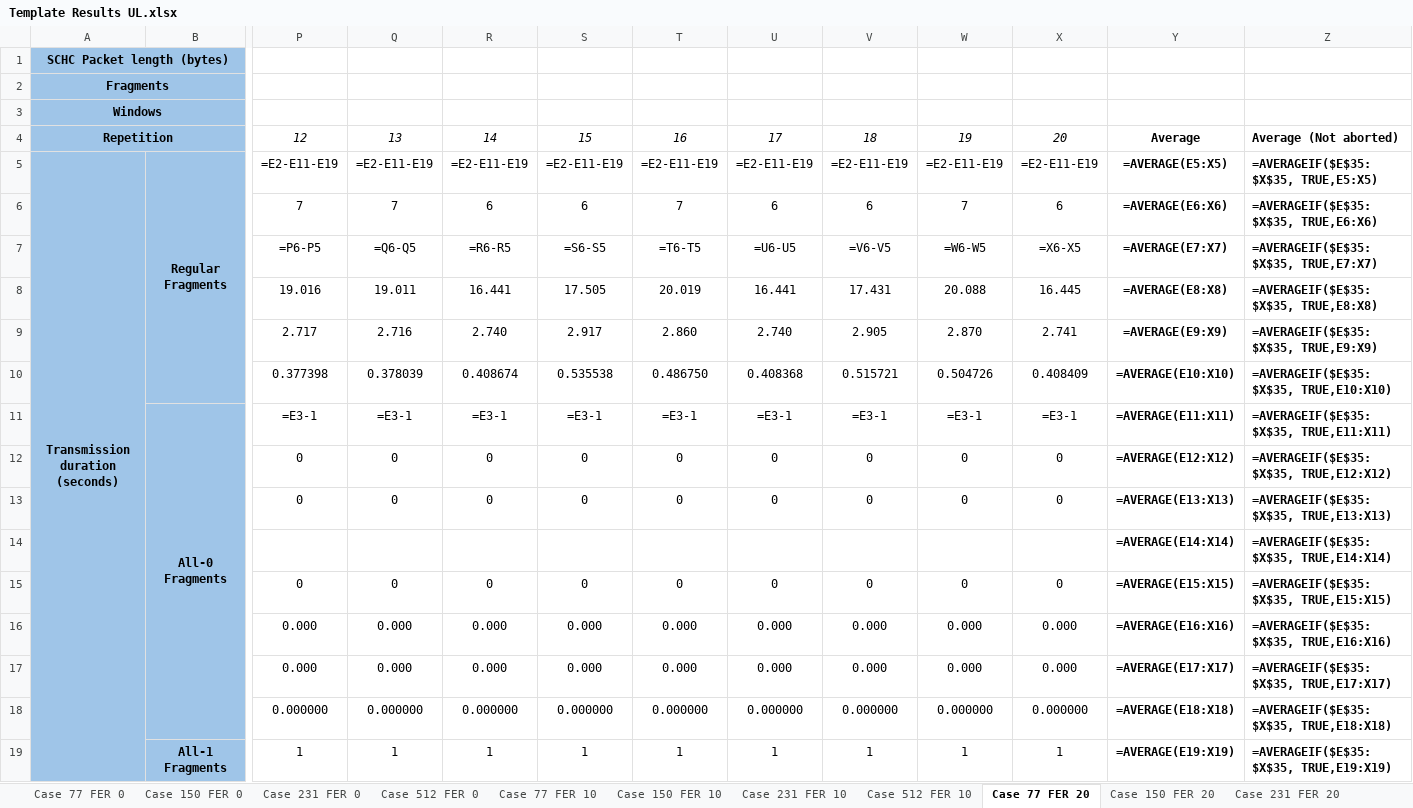
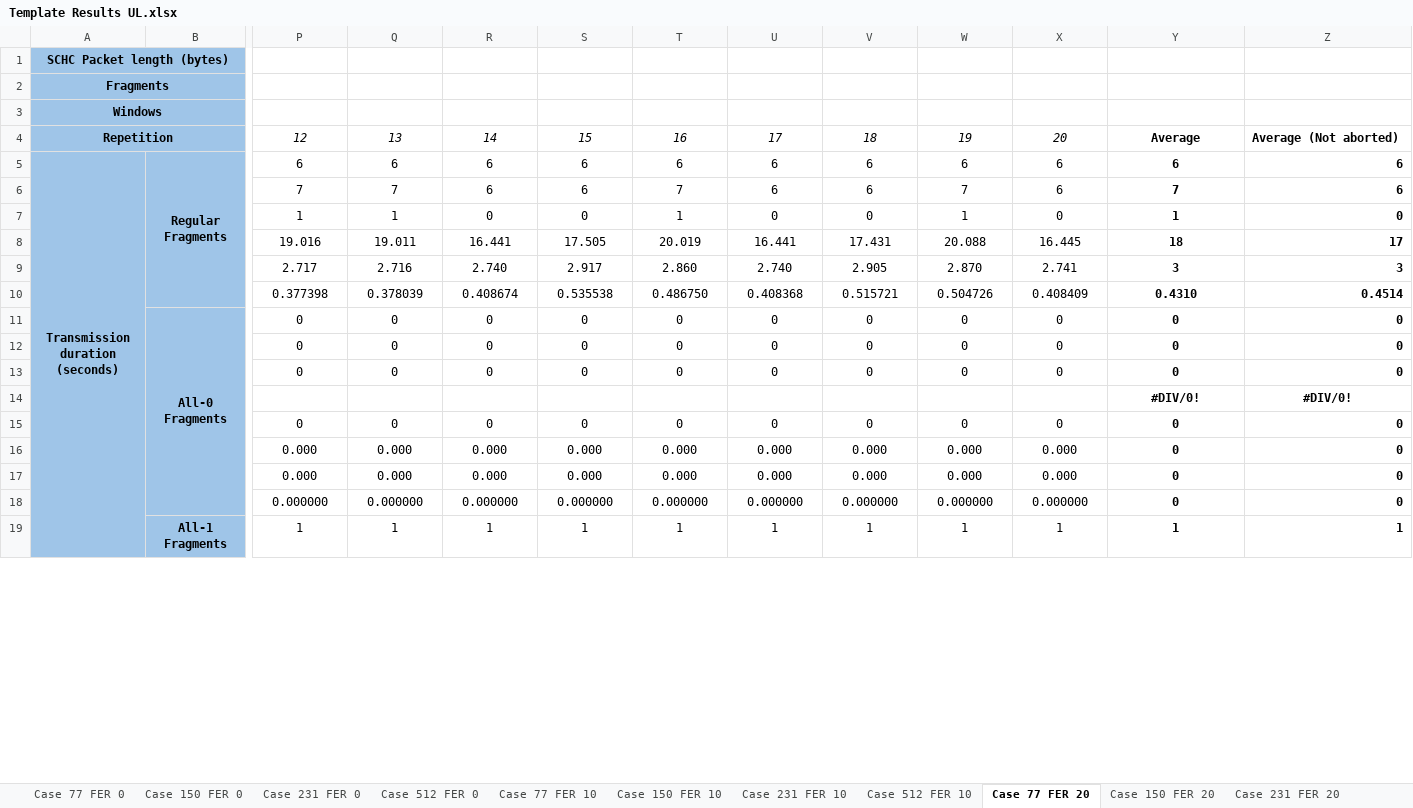
Before and after one commit to saguilarDevel/schcFox, an Excel workbook: results/Template Results UL.xlsx, sheet Case 77 FER 20, drawn as a sheet; only a part is shown, gaps mark what is left out; values as stored, in another font and other column widths than the file's, no borders; formulas without a stored value are shown as written; removed rows and columns are numbered as before the commit, all else as after; rows hold the shown columns only; the diff covers the shown part only; the diff names each change by its address in the sheet, - before the commit and + after, or states it on an @@ line.

```diff
--- a/results/Template Results UL.xlsx (sheet Case 77 FER 20)
+++ b/results/Template Results UL.xlsx (sheet Case 77 FER 20)
-row 5: Transmission duration (seconds) | Regular Fragments | =E2-E11-E19 | =E2-E11-E19 | =E2-E11-E19 | =E2-E11-E19 | =E2-E11-E19 | =E2-E11-E19 | =E2-E11-E19 | =E2-E11-E19 | =E2-E11-E19 | =AVERAGE(E5:X5) | =AVERAGEIF($E$35:$X$35, TRUE,E5:X5)
+row 5: Transmission duration (seconds) | Regular Fragments | 6 | 6 | 6 | 6 | 6 | 6 | 6 | 6 | 6 | 6 | 6
-Y6: =AVERAGE(E6:X6)
+Y6: 7
-Z6: =AVERAGEIF($E$35:$X$35, TRUE,E6:X6)
+Z6: 6
-row 7:  |  | =P6-P5 | =Q6-Q5 | =R6-R5 | =S6-S5 | =T6-T5 | =U6-U5 | =V6-V5 | =W6-W5 | =X6-X5 | =AVERAGE(E7:X7) | =AVERAGEIF($E$35:$X$35, TRUE,E7:X7)
+row 7:  |  | 1 | 1 | 0 | 0 | 1 | 0 | 0 | 1 | 0 | 1 | 0
-Y8: =AVERAGE(E8:X8)
+Y8: 18
-Z8: =AVERAGEIF($E$35:$X$35, TRUE,E8:X8)
+Z8: 17
-Y9: =AVERAGE(E9:X9)
+Y9: 3
-Z9: =AVERAGEIF($E$35:$X$35, TRUE,E9:X9)
+Z9: 3
-Y10: =AVERAGE(E10:X10)
+Y10: 0.4310
-Z10: =AVERAGEIF($E$35:$X$35, TRUE,E10:X10)
+Z10: 0.4514
-row 11:  | All-0 Fragments | =E3-1 | =E3-1 | =E3-1 | =E3-1 | =E3-1 | =E3-1 | =E3-1 | =E3-1 | =E3-1 | =AVERAGE(E11:X11) | =AVERAGEIF($E$35:$X$35, TRUE,E11:X11)
+row 11:  | All-0 Fragments | 0 | 0 | 0 | 0 | 0 | 0 | 0 | 0 | 0 | 0 | 0
-Y12: =AVERAGE(E12:X12)
+Y12: 0
-Z12: =AVERAGEIF($E$35:$X$35, TRUE,E12:X12)
+Z12: 0
-Y13: =AVERAGE(E13:X13)
+Y13: 0
-Z13: =AVERAGEIF($E$35:$X$35, TRUE,E13:X13)
+Z13: 0
-Y14: =AVERAGE(E14:X14)
+Y14: #DIV/0!
-Z14: =AVERAGEIF($E$35:$X$35, TRUE,E14:X14)
+Z14: #DIV/0!
-Z14 alignment: left
+Z14 alignment: center
-Y15: =AVERAGE(E15:X15)
+Y15: 0
-Z15: =AVERAGEIF($E$35:$X$35, TRUE,E15:X15)
+Z15: 0
-Y16: =AVERAGE(E16:X16)
+Y16: 0
-Z16: =AVERAGEIF($E$35:$X$35, TRUE,E16:X16)
+Z16: 0
-Y17: =AVERAGE(E17:X17)
+Y17: 0
-Z17: =AVERAGEIF($E$35:$X$35, TRUE,E17:X17)
+Z17: 0
-Y18: =AVERAGE(E18:X18)
+Y18: 0
-Z18: =AVERAGEIF($E$35:$X$35, TRUE,E18:X18)
+Z18: 0
-Y19: =AVERAGE(E19:X19)
+Y19: 1
-Z19: =AVERAGEIF($E$35:$X$35, TRUE,E19:X19)
+Z19: 1
```
Also changed, not shown: 6 added rows, 6 removed rows, 19 edited cells and cell formats elsewhere in this sheet, sheet Summary, sheet Case 77 FER 0, sheet Case 77 FER 10, sheet Case 512 FER 20, sheet Case 512 FER 10, sheet Case 150 FER 10, 7 more sheets, charts or pictures, 2 other files.
